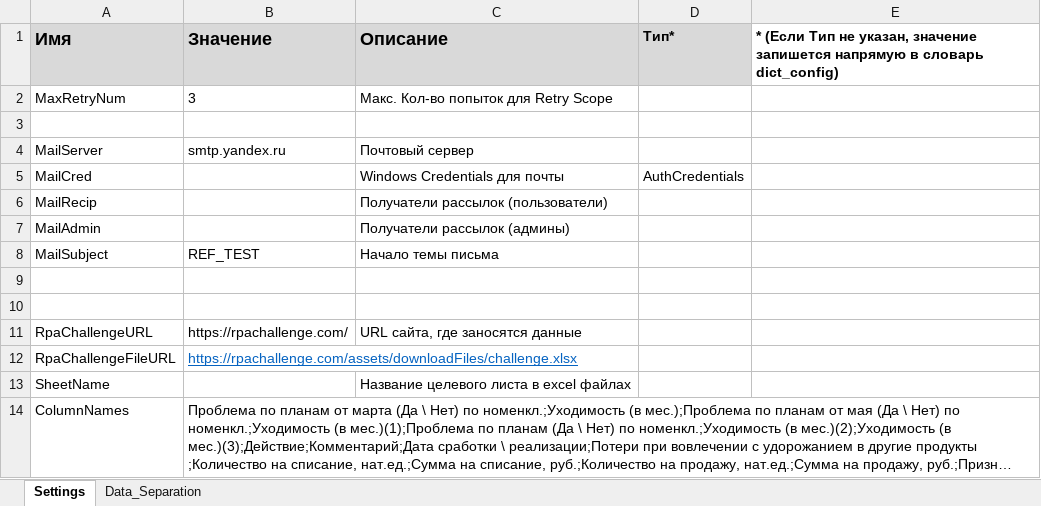
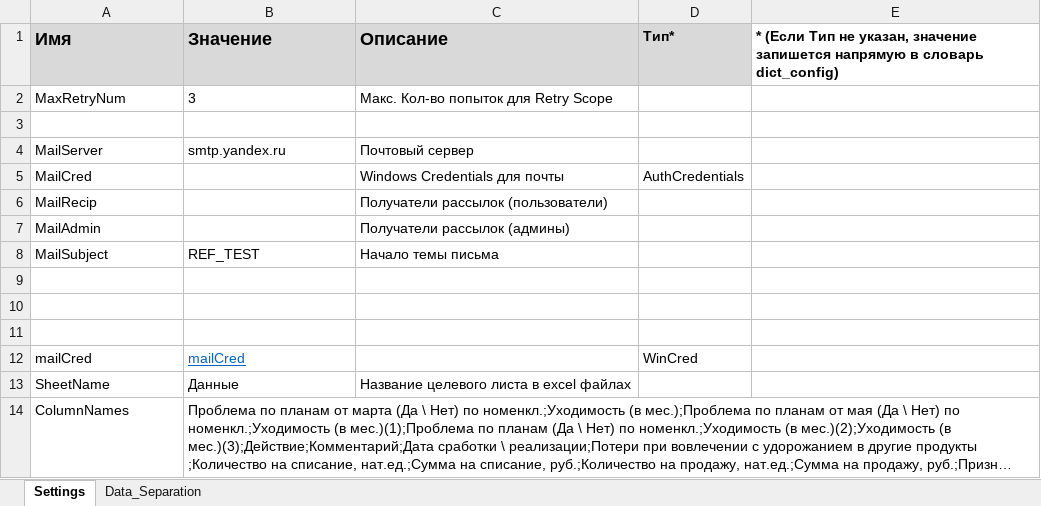
Before and after one commit to Ilya1CBIT/Sintec_inventory_backup, an Excel workbook: Data/Config.xlsx, sheet Settings, drawn as a sheet; long unchanged cells end in …; values as stored, in another font and other column widths than the file's, no borders; removed rows and columns are numbered as before the commit, all else as after; the diff names each change by its address in the sheet, - before the commit and + after, or states it on an @@ line.

```diff
--- a/Data/Config.xlsx (sheet Settings)
+++ b/Data/Config.xlsx (sheet Settings)
-row 11: RpaChallengeURL | https://rpachallenge.com/ | URL сайта, где заносятся данные
+row 11: (empty)
-row 12: RpaChallengeFileURL | https://rpachallenge.com/assets/downloadFiles/challenge.xlsx
+row 12: mailCred | mailCred |  | WinCred
-B13 (Значение): (empty)
+B13 (Значение): Данные
```
Also changed, not shown: To_send/Общий_отчет_по_запасам_СиМ_ГП_ПФ_ТП_текущ_остаток_на_27_06_25_для.xlsx, 4 other files.
